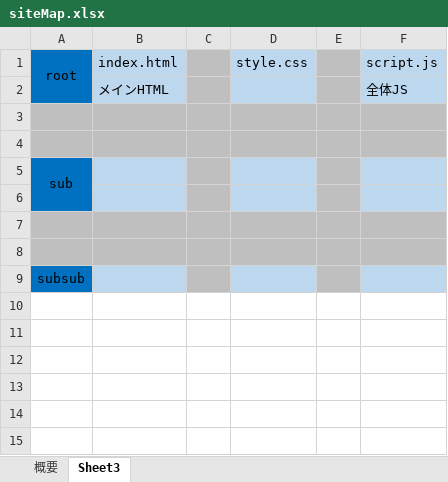
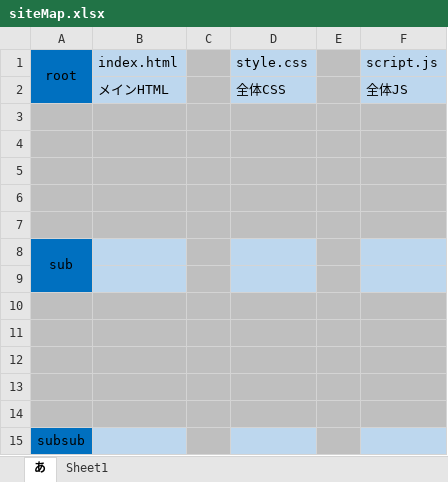
Before and after one commit to MKmusashino634/NPN_pages, an Excel workbook: siteMap.xlsx, sheet あ, drawn as a sheet; values as stored, in another font and other column widths than the file's, no borders; removed rows and columns are numbered as before the commit, all else as after; the diff names each change by its address in the sheet, - before the commit and + after, or states it on an @@ line.

```diff
--- a/siteMap.xlsx (sheet あ)
+++ b/siteMap.xlsx (sheet あ)
-sheet tab: Sheet3
+sheet tab: あ
-sheet tab: 概要
+sheet tab: Sheet1
-D2 (style.css): (empty)
+D2 (style.css): 全体CSS
+row 3: (empty)
+row 4: (empty)
+row 5: (empty)
-A5:A6 merged
+A8:A9 merged
+row 9: (empty)
+row 10: (empty)
+row 11: (empty)
-A12 fill: #0070C0
+A12 fill: #BFBFBF
-B12 fill: #BDD7EE
+B12 fill: #BFBFBF
-D12 fill: #BDD7EE
+D12 fill: #BFBFBF
-F12 fill: #BDD7EE
+F12 fill: #BFBFBF
```
